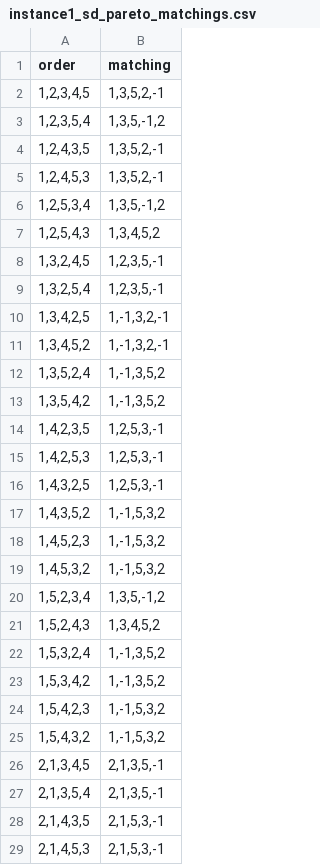
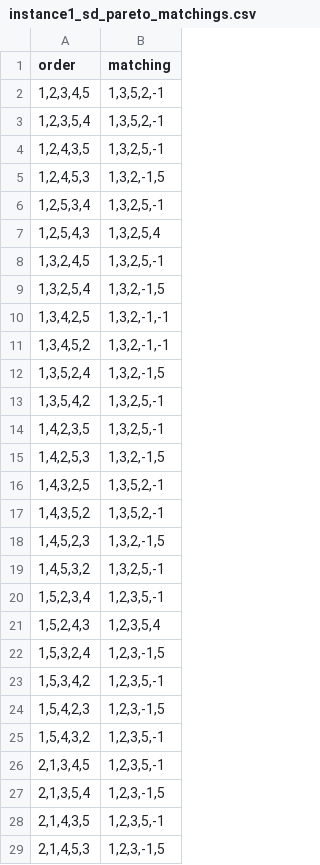
Before and after one commit to gravitorious/pareto-matchings-thesis, a CSV file: code/results/instance1/instance1_sd_pareto_matchings.csv, drawn as a sheet; only a part is shown; the diff covers the shown part only.

```diff
--- a/code/results/instance1/instance1_sd_pareto_matchings.csv
+++ b/code/results/instance1/instance1_sd_pareto_matchings.csv
@@ -2,28 +2,28 @@ order,matching
 "1,2,3,4,5","1,3,5,2,-1"
-"1,2,3,5,4","1,3,5,-1,2"
-"1,2,4,3,5","1,3,5,2,-1"
-"1,2,4,5,3","1,3,5,2,-1"
-"1,2,5,3,4","1,3,5,-1,2"
-"1,2,5,4,3","1,3,4,5,2"
-"1,3,2,4,5","1,2,3,5,-1"
-"1,3,2,5,4","1,2,3,5,-1"
-"1,3,4,2,5","1,-1,3,2,-1"
-"1,3,4,5,2","1,-1,3,2,-1"
-"1,3,5,2,4","1,-1,3,5,2"
-"1,3,5,4,2","1,-1,3,5,2"
-"1,4,2,3,5","1,2,5,3,-1"
-"1,4,2,5,3","1,2,5,3,-1"
-"1,4,3,2,5","1,2,5,3,-1"
-"1,4,3,5,2","1,-1,5,3,2"
-"1,4,5,2,3","1,-1,5,3,2"
-"1,4,5,3,2","1,-1,5,3,2"
-"1,5,2,3,4","1,3,5,-1,2"
-"1,5,2,4,3","1,3,4,5,2"
-"1,5,3,2,4","1,-1,3,5,2"
-"1,5,3,4,2","1,-1,3,5,2"
-"1,5,4,2,3","1,-1,5,3,2"
-"1,5,4,3,2","1,-1,5,3,2"
-"2,1,3,4,5","2,1,3,5,-1"
-"2,1,3,5,4","2,1,3,5,-1"
-"2,1,4,3,5","2,1,5,3,-1"
-"2,1,4,5,3","2,1,5,3,-1"
+"1,2,3,5,4","1,3,5,2,-1"
+"1,2,4,3,5","1,3,2,5,-1"
+"1,2,4,5,3","1,3,2,-1,5"
+"1,2,5,3,4","1,3,2,5,-1"
+"1,2,5,4,3","1,3,2,5,4"
+"1,3,2,4,5","1,3,2,5,-1"
+"1,3,2,5,4","1,3,2,-1,5"
+"1,3,4,2,5","1,3,2,-1,-1"
+"1,3,4,5,2","1,3,2,-1,-1"
+"1,3,5,2,4","1,3,2,-1,5"
+"1,3,5,4,2","1,3,2,5,-1"
+"1,4,2,3,5","1,3,2,5,-1"
+"1,4,2,5,3","1,3,2,-1,5"
+"1,4,3,2,5","1,3,5,2,-1"
+"1,4,3,5,2","1,3,5,2,-1"
+"1,4,5,2,3","1,3,2,-1,5"
+"1,4,5,3,2","1,3,2,5,-1"
+"1,5,2,3,4","1,2,3,5,-1"
+"1,5,2,4,3","1,2,3,5,4"
+"1,5,3,2,4","1,2,3,-1,5"
+"1,5,3,4,2","1,2,3,5,-1"
+"1,5,4,2,3","1,2,3,-1,5"
+"1,5,4,3,2","1,2,3,5,-1"
+"2,1,3,4,5","1,2,3,5,-1"
+"2,1,3,5,4","1,2,3,-1,5"
+"2,1,4,3,5","1,2,3,5,-1"
+"2,1,4,5,3","1,2,3,-1,5"
```
Also changed, not shown: 92 edited cells elsewhere in this file, code/results/instance2/instance2_sd_pareto_matchings.csv, 36 other files.
